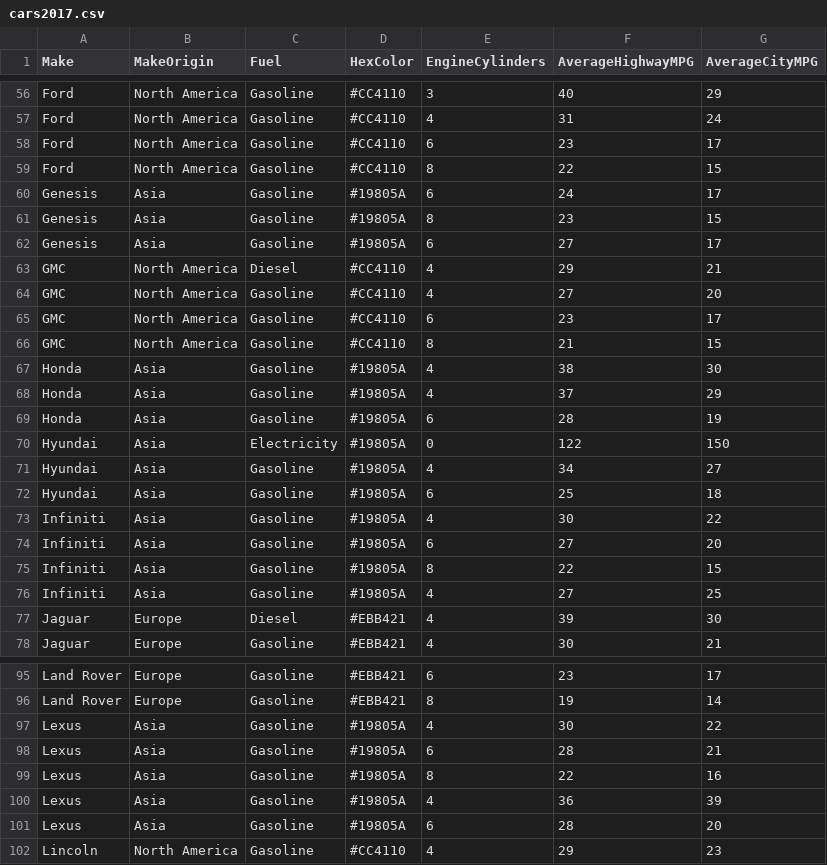
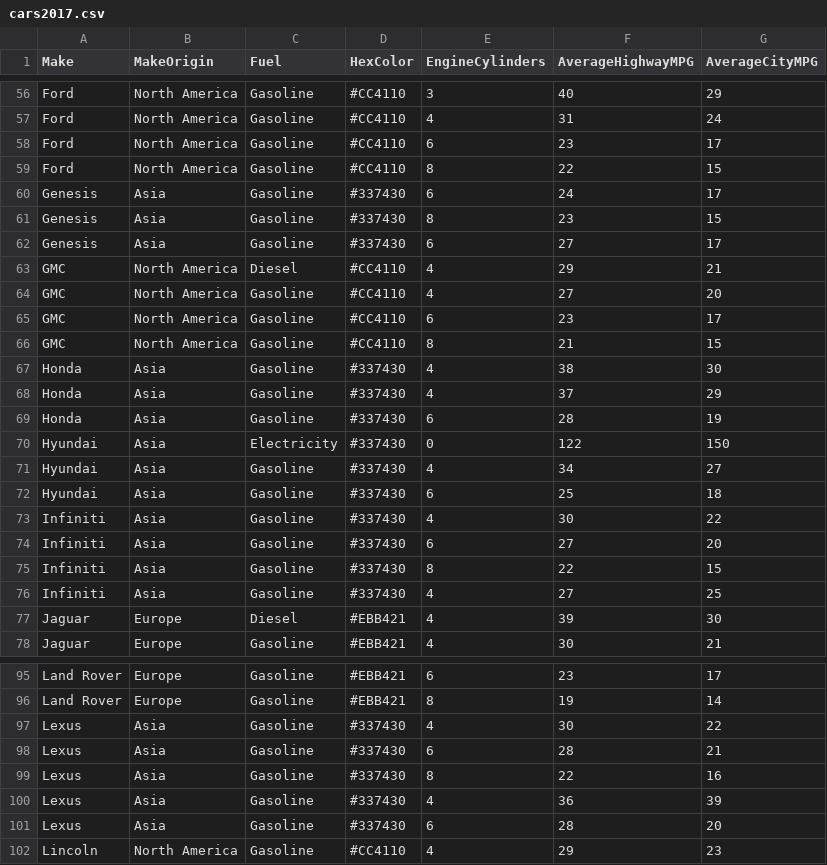
Before and after one commit to ahadkar/fuel-efficiency, a CSV file: data/cars2017.csv, drawn as a sheet; only a part is shown, gaps mark what is left out; the diff covers the shown part only.

Commit message:
Update HexColor for Asia

```diff
--- a/data/cars2017.csv
+++ b/data/cars2017.csv
@@ -59,5 +59,5 @@ Ford,North America,Gasoline,#CC4110,6,23,17
 Ford,North America,Gasoline,#CC4110,8,22,15
-Genesis,Asia,Gasoline,#19805A,6,24,17
-Genesis,Asia,Gasoline,#19805A,8,23,15
-Genesis,Asia,Gasoline,#19805A,6,27,17
+Genesis,Asia,Gasoline,#337430,6,24,17
+Genesis,Asia,Gasoline,#337430,8,23,15
+Genesis,Asia,Gasoline,#337430,6,27,17
 GMC,North America,Diesel,#CC4110,4,29,21
@@ -66,12 +66,12 @@ GMC,North America,Gasoline,#CC4110,6,23,17
 GMC,North America,Gasoline,#CC4110,8,21,15
-Honda,Asia,Gasoline,#19805A,4,38,30
-Honda,Asia,Gasoline,#19805A,4,37,29
-Honda,Asia,Gasoline,#19805A,6,28,19
-Hyundai,Asia,Electricity,#19805A,0,122,150
-Hyundai,Asia,Gasoline,#19805A,4,34,27
-Hyundai,Asia,Gasoline,#19805A,6,25,18
-Infiniti,Asia,Gasoline,#19805A,4,30,22
-Infiniti,Asia,Gasoline,#19805A,6,27,20
-Infiniti,Asia,Gasoline,#19805A,8,22,15
-Infiniti,Asia,Gasoline,#19805A,4,27,25
+Honda,Asia,Gasoline,#337430,4,38,30
+Honda,Asia,Gasoline,#337430,4,37,29
+Honda,Asia,Gasoline,#337430,6,28,19
+Hyundai,Asia,Electricity,#337430,0,122,150
+Hyundai,Asia,Gasoline,#337430,4,34,27
+Hyundai,Asia,Gasoline,#337430,6,25,18
+Infiniti,Asia,Gasoline,#337430,4,30,22
+Infiniti,Asia,Gasoline,#337430,6,27,20
+Infiniti,Asia,Gasoline,#337430,8,22,15
+Infiniti,Asia,Gasoline,#337430,4,27,25
 Jaguar,Europe,Diesel,#EBB421,4,39,30
@@ -96,7 +96,7 @@ Land Rover,Europe,Gasoline,#EBB421,6,23,17
 Land Rover,Europe,Gasoline,#EBB421,8,19,14
-Lexus,Asia,Gasoline,#19805A,4,30,22
-Lexus,Asia,Gasoline,#19805A,6,28,21
-Lexus,Asia,Gasoline,#19805A,8,22,16
-Lexus,Asia,Gasoline,#19805A,4,36,39
-Lexus,Asia,Gasoline,#19805A,6,28,20
+Lexus,Asia,Gasoline,#337430,4,30,22
+Lexus,Asia,Gasoline,#337430,6,28,21
+Lexus,Asia,Gasoline,#337430,8,22,16
+Lexus,Asia,Gasoline,#337430,4,36,39
+Lexus,Asia,Gasoline,#337430,6,28,20
 Lincoln,North America,Gasoline,#CC4110,4,29,23
```
Also changed, not shown: 25 edited cells elsewhere in this file, 1 other file.
